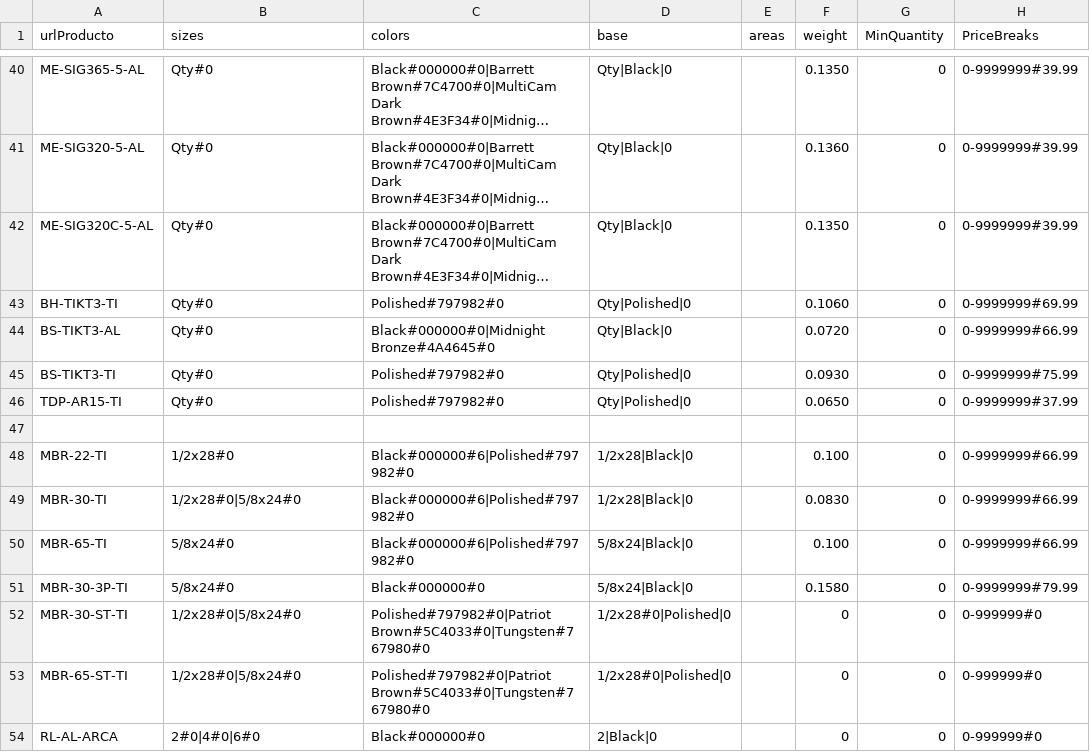
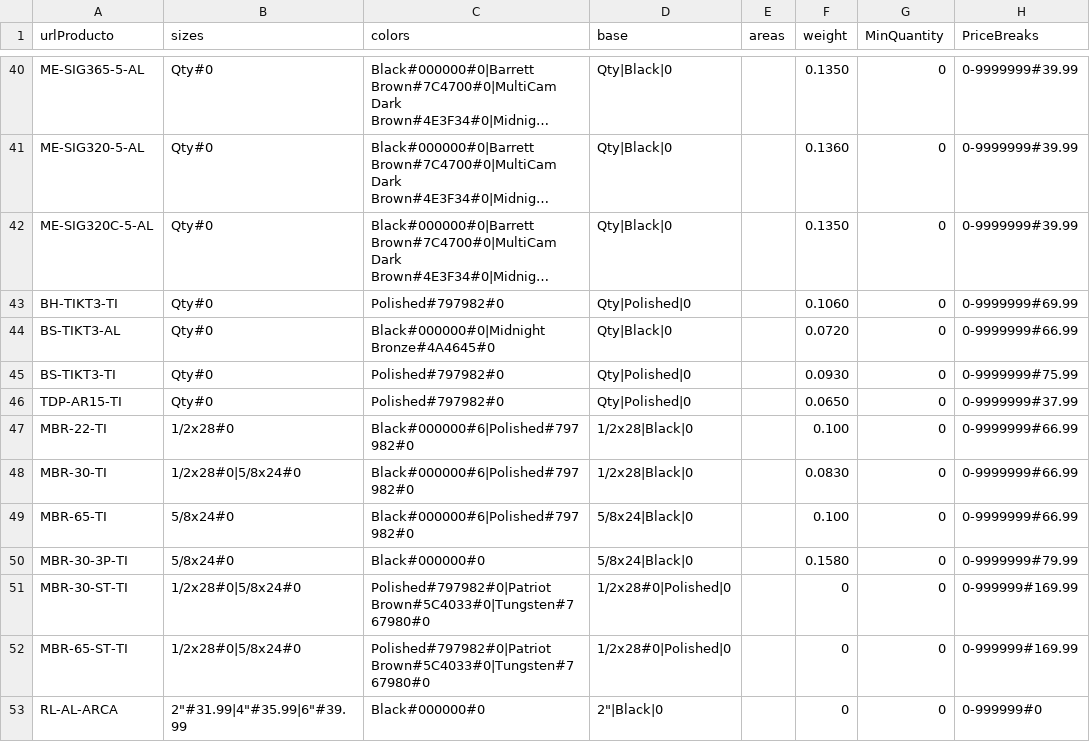
Before and after one commit to rob-dickson/All_Sites_Changes1.1, a CSV file: ApparelAPI/TPM.csv, drawn as a sheet; only a part is shown, gaps mark what is left out; long unchanged cells end in ….

```diff
--- a/ApparelAPI/TPM.csv
+++ b/ApparelAPI/TPM.csv
@@ -46,3 +46,2 @@ BS-TIKT3-TI;Qty#0;Polished#797982#0;Qty|Polished|0;;0.0930;0;0-9999999#75.99;
 TDP-AR15-TI;Qty#0;Polished#797982#0;Qty|Polished|0;;0.0650;0;0-9999999#37.99;
-
 MBR-22-TI;1/2x28#0;Black#000000#6|Polished#797982#0;1/2x28|Black|0;;0.100;0;0-9999999#66.99;
@@ -51,4 +50,4 @@ MBR-65-TI;5/8x24#0;Black#000000#6|Polished#797982#0;5/8x24|Black|0;;0.100;0;0-99
 MBR-30-3P-TI;5/8x24#0;Black#000000#0;5/8x24|Black|0;;0.1580;0;0-9999999#79.99;
-MBR-30-ST-TI;1/2x28#0|5/8x24#0;Polished#797982#0|Patriot Brown#5C4033#0|Tungsten#767980#0;1/2x28#0|Polished|0;;0;0;0-999999#0
-MBR-65-ST-TI;1/2x28#0|5/8x24#0;Polished#797982#0|Patriot Brown#5C4033#0|Tungsten#767980#0;1/2x28#0|Polished|0;;0;0;0-999999#0
-RL-AL-ARCA;2#0|4#0|6#0;Black#000000#0;2|Black|0;;0;0;0-999999#0
+MBR-30-ST-TI;1/2x28#0|5/8x24#0;Polished#797982#0|Patriot Brown#5C4033#0|Tungsten#767980#0;1/2x28#0|Polished|0;;0;0;0-999999#169.99
+MBR-65-ST-TI;1/2x28#0|5/8x24#0;Polished#797982#0|Patriot Brown#5C4033#0|Tungsten#767980#0;1/2x28#0|Polished|0;;0;0;0-999999#169.99
+RL-AL-ARCA;2"#31.99|4"#35.99|6"#39.99;Black#000000#0;2"|Black|0;;0;0;0-999999#0
```
Also changed, not shown: 1 other file.
